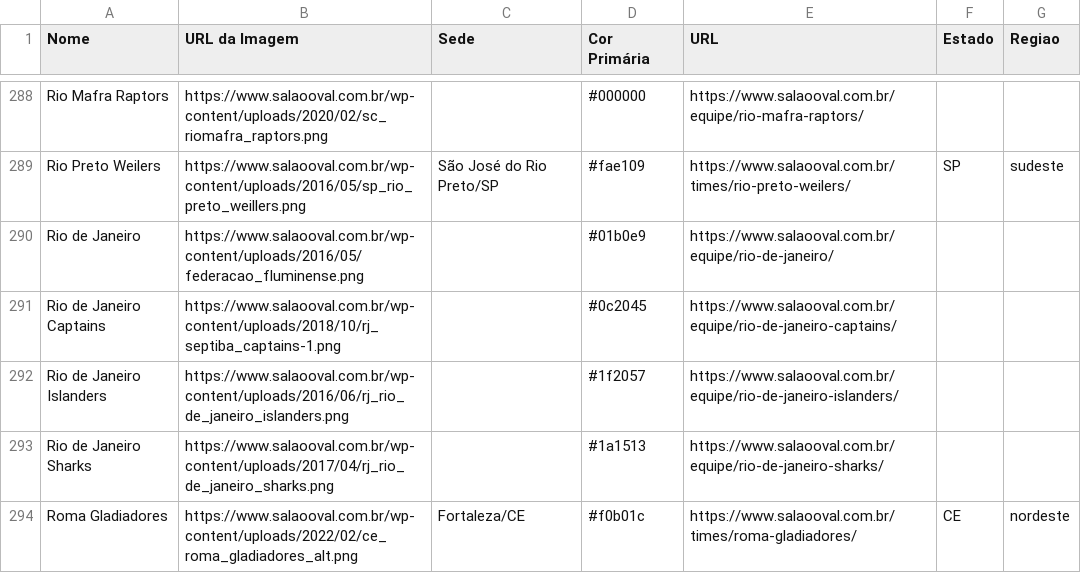
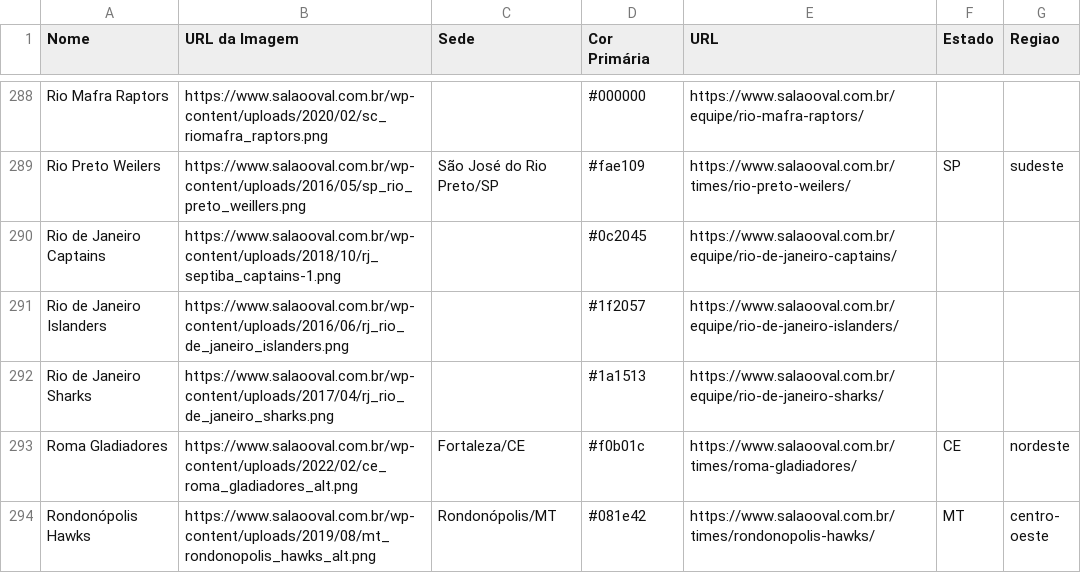
Before and after one commit to VictorOrtins/CinturaoDoFABR, a CSV file: backend/seed_data/teams.csv, drawn as a sheet; only a part is shown, gaps mark what is left out; the shorter side is filled out with more unchanged rows; the diff names each change by its address in the sheet, - before the commit and + after, or states it on an @@ line.

```diff
--- a/backend/seed_data/teams.csv
+++ b/backend/seed_data/teams.csv
-row 290: Rio de Janeiro | https://www.salaooval.com.br/wp-content/uploads/2016/05/federacao_fluminense.png |  | #01b0e9 | https://www.salaooval.com.br/equipe/rio-de-janeiro/
```
Also changed, not shown: backend/seed_data/games.csv, data/raw/games/games_accumulated.csv, 1 other file.
